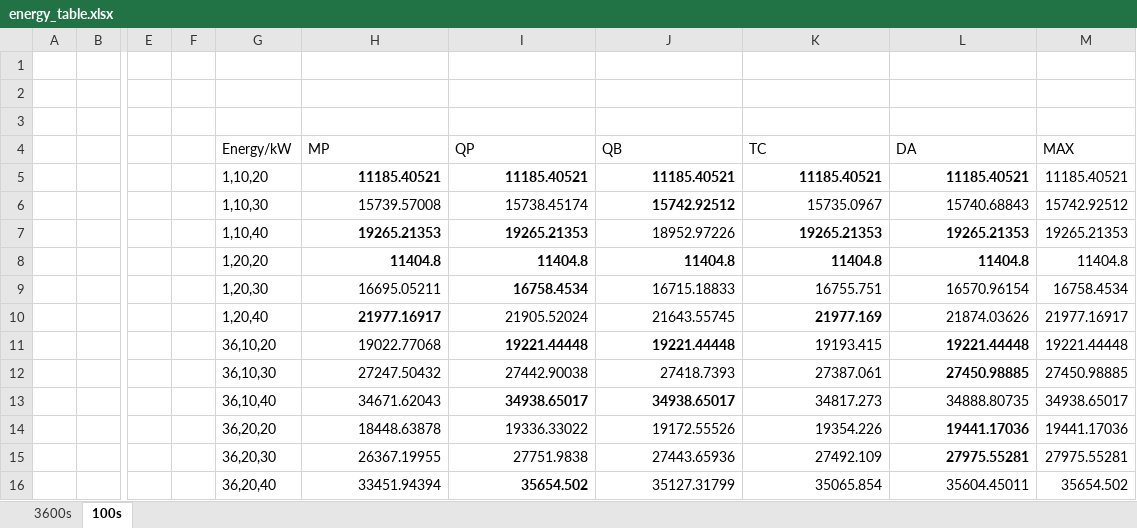
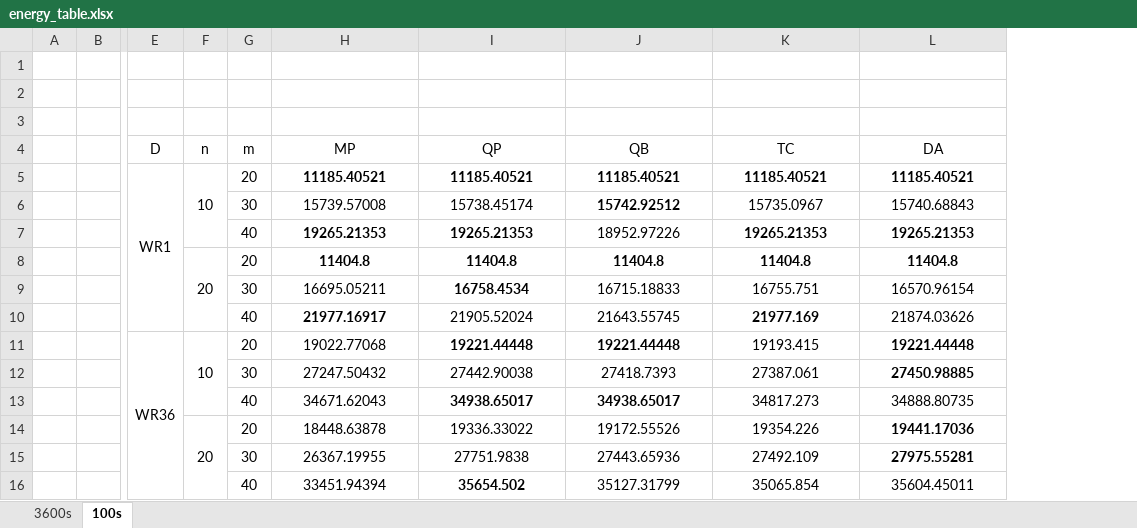
Before and after one commit to ArikSenderovich1983/WFLO, an Excel workbook: Figures/energy_table.xlsx, sheet 100s, drawn as a sheet; only a part is shown, gaps mark what is left out; values as stored, in another font and other column widths than the file's, no borders; removed rows and columns are numbered as before the commit, all else as after; the diff names each change by its address in the sheet, - before the commit and + after, or states it on an @@ line.

```diff
--- a/Figures/energy_table.xlsx (sheet 100s)
+++ b/Figures/energy_table.xlsx (sheet 100s)
-column E, empty
-column F, empty
-column G (Energy/kW), rows 5-16: 1,10,20 | 1,10,30 | 1,10,40 | 1,20,20 | 1,20,30 | 1,20,40 | 36,10,20 | 36,10,30 | 36,10,40 | 36,20,20 | 36,20,30 | 36,20,40
+column E (D), rows 5-11: WR1 |  |  |  |  |  | WR36
+column F (n), rows 5-14: 10 |  |  | 20 |  |  | 10 |  |  | 20
+column G (m), rows 5-16: 20 | 30 | 40 | 20 | 30 | 40 | 20 | 30 | 40 | 20 | 30 | 40
@@ column M (MAX) hidden, rows 5-16: 11185.40521 | 15742.92512 | 19265.21353 | 11404.8 | 16758.4534 | 21977.16917 | 19221.44448 | 27450.98885 | 34938.65017 | 19441.17036 | 27975.55281 | 35654.502 @@
-H4:L4 alignment: left
+H4:L4 alignment: center
-H5:L16 alignment: right
+H5:L16 alignment: center
```
Also changed, not shown: sheet 3600s, 10 other files.
